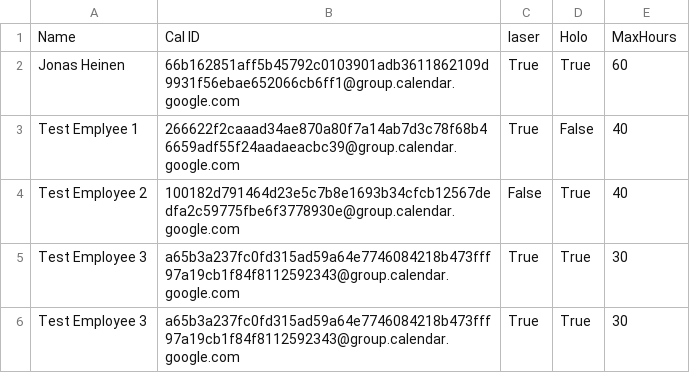
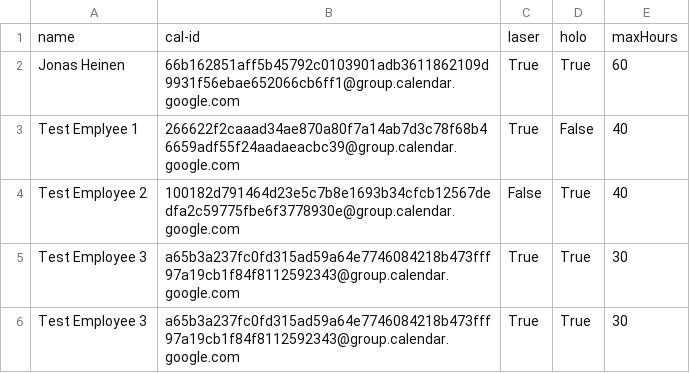
Before and after one commit to jhFabric/UltimateShiftPlanner, a CSV file: resources/data/employees.csv, drawn as a sheet.

```diff
--- a/resources/data/employees.csv
+++ b/resources/data/employees.csv
@@ -1,2 +1,2 @@
-Name, Cal ID, laser, Holo, MaxHours
+name, cal-id, laser, holo, maxHours
 Jonas Heinen,66b162851aff5b45792c0103901adb3611862109d9931f56ebae652066cb6ff1@group.calendar.google.com,True,True,60
```
Also changed, not shown: 2 other files.
